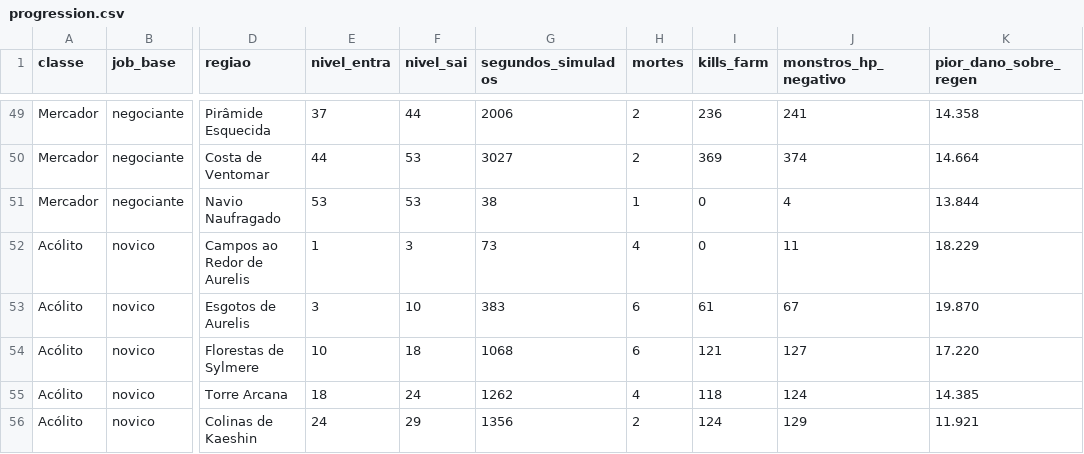
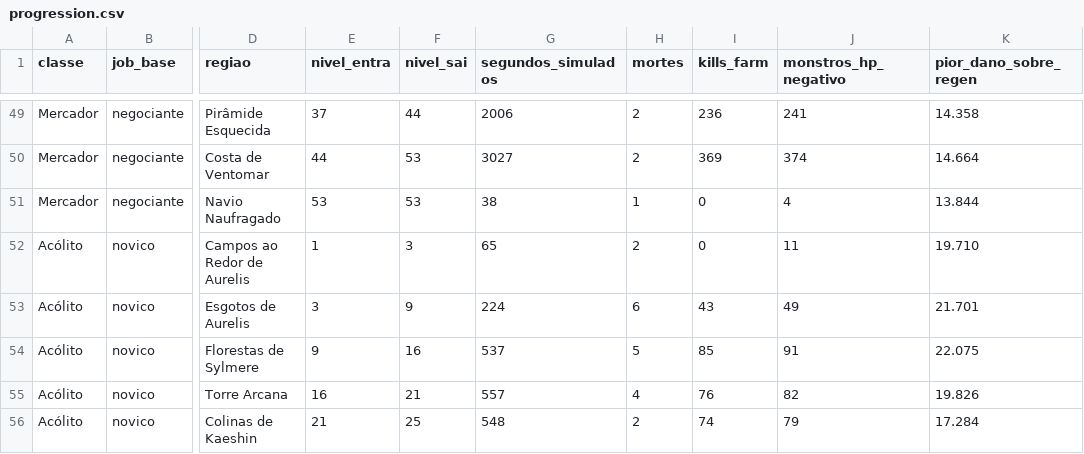
Before and after one commit to douglaspezarezi/RAGNAROK, a CSV file: packages/game-core/scripts/output/progression.csv, drawn as a sheet; only a part is shown, gaps mark what is left out; the diff covers the shown part only; the diff names each change by its address in the sheet, - before the commit and + after, or states it on an @@ line.

```diff
--- a/packages/game-core/scripts/output/progression.csv
+++ b/packages/game-core/scripts/output/progression.csv
-G52 (segundos_simulados): 73
+G52 (segundos_simulados): 65
-H52 (mortes): 4
+H52 (mortes): 2
-K52 (pior_dano_sobre_regen): 18.229
+K52 (pior_dano_sobre_regen): 19.710
-F53 (nivel_sai): 10
+F53 (nivel_sai): 9
-G53 (segundos_simulados): 383
+G53 (segundos_simulados): 224
-I53 (kills_farm): 61
+I53 (kills_farm): 43
-J53 (monstros_hp_negativo): 67
+J53 (monstros_hp_negativo): 49
-K53 (pior_dano_sobre_regen): 19.870
+K53 (pior_dano_sobre_regen): 21.701
-E54 (nivel_entra): 10
+E54 (nivel_entra): 9
-F54 (nivel_sai): 18
+F54 (nivel_sai): 16
-G54 (segundos_simulados): 1068
+G54 (segundos_simulados): 537
-H54 (mortes): 6
+H54 (mortes): 5
-I54 (kills_farm): 121
+I54 (kills_farm): 85
-J54 (monstros_hp_negativo): 127
+J54 (monstros_hp_negativo): 91
-K54 (pior_dano_sobre_regen): 17.220
+K54 (pior_dano_sobre_regen): 22.075
-E55 (nivel_entra): 18
+E55 (nivel_entra): 16
-F55 (nivel_sai): 24
+F55 (nivel_sai): 21
-G55 (segundos_simulados): 1262
+G55 (segundos_simulados): 557
-I55 (kills_farm): 118
+I55 (kills_farm): 76
-J55 (monstros_hp_negativo): 124
+J55 (monstros_hp_negativo): 82
-K55 (pior_dano_sobre_regen): 14.385
+K55 (pior_dano_sobre_regen): 19.826
-E56 (nivel_entra): 24
+E56 (nivel_entra): 21
-F56 (nivel_sai): 29
+F56 (nivel_sai): 25
-G56 (segundos_simulados): 1356
+G56 (segundos_simulados): 548
-I56 (kills_farm): 124
+I56 (kills_farm): 74
-J56 (monstros_hp_negativo): 129
+J56 (monstros_hp_negativo): 79
-K56 (pior_dano_sobre_regen): 11.921
+K56 (pior_dano_sobre_regen): 17.284
```
Also changed, not shown: 28 edited cells elsewhere in this file, 2 other files.
